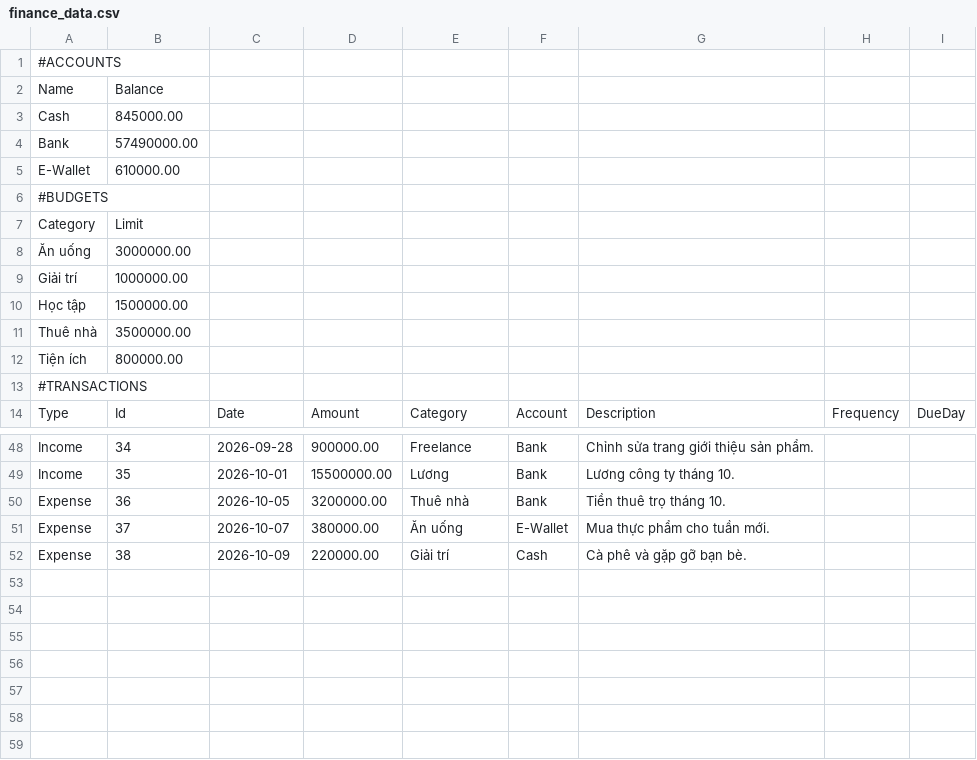
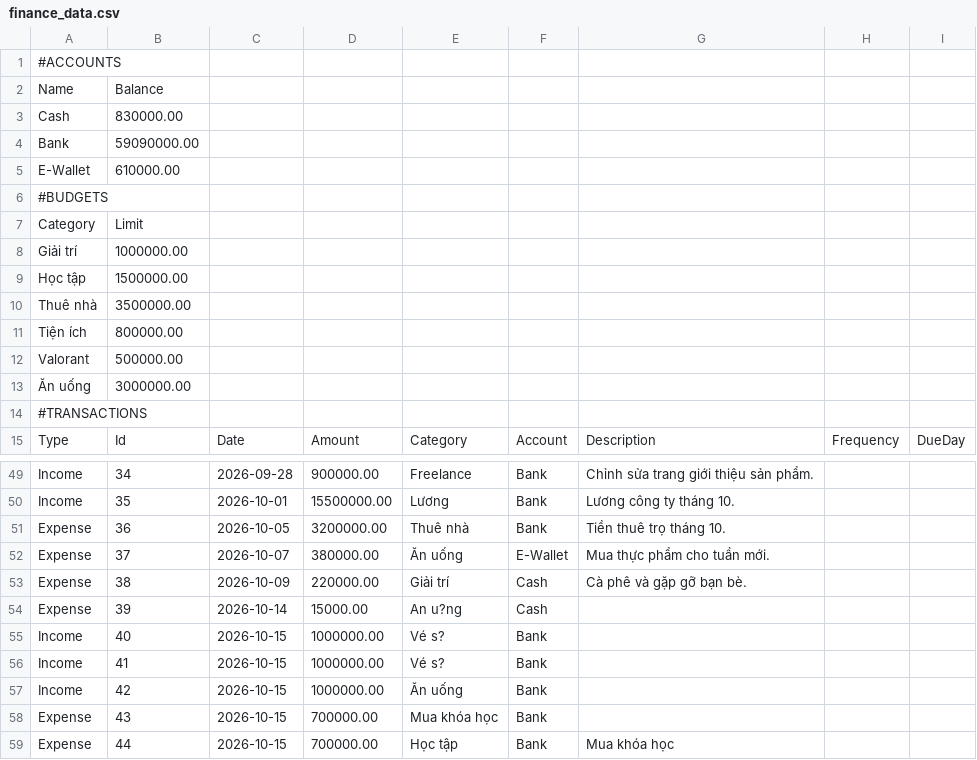
Before and after one commit to Thahwt/finance_managment_simulator, a CSV file: data/finance_data.csv, drawn as a sheet; only a part is shown, gaps mark what is left out.

```diff
--- a/data/finance_data.csv
+++ b/data/finance_data.csv
@@ -2,4 +2,4 @@
 Name,Balance
-Cash,845000.00
-Bank,57490000.00
+Cash,830000.00
+Bank,59090000.00
 E-Wallet,610000.00
@@ -7,3 +7,2 @@ E-Wallet,610000.00
 Category,Limit
-Ăn uống,3000000.00
 Giải trí,1000000.00
@@ -12,2 +11,4 @@ Thuê nhà,3500000.00
 Tiện ích,800000.00
+Valorant,500000.00
+Ăn uống,3000000.00
 #TRANSACTIONS
@@ -52 +53,7 @@ Expense,37,2026-10-07,380000.00,Ăn uống,E-Wallet,Mua thực phẩm cho tuần
 Expense,38,2026-10-09,220000.00,Giải trí,Cash,Cà phê và gặp gỡ bạn bè.,,
+Expense,39,2026-10-14,15000.00,An u?ng,Cash,,,
+Income,40,2026-10-15,1000000.00,Vé s?,Bank,,,
+Income,41,2026-10-15,1000000.00,Vé s?,Bank,,,
+Income,42,2026-10-15,1000000.00,Ăn uống,Bank,,,
+Expense,43,2026-10-15,700000.00,Mua khóa học,Bank,,,
+Expense,44,2026-10-15,700000.00,Học tập,Bank,Mua khóa học,,
```
Also changed, not shown: 23 other files.
